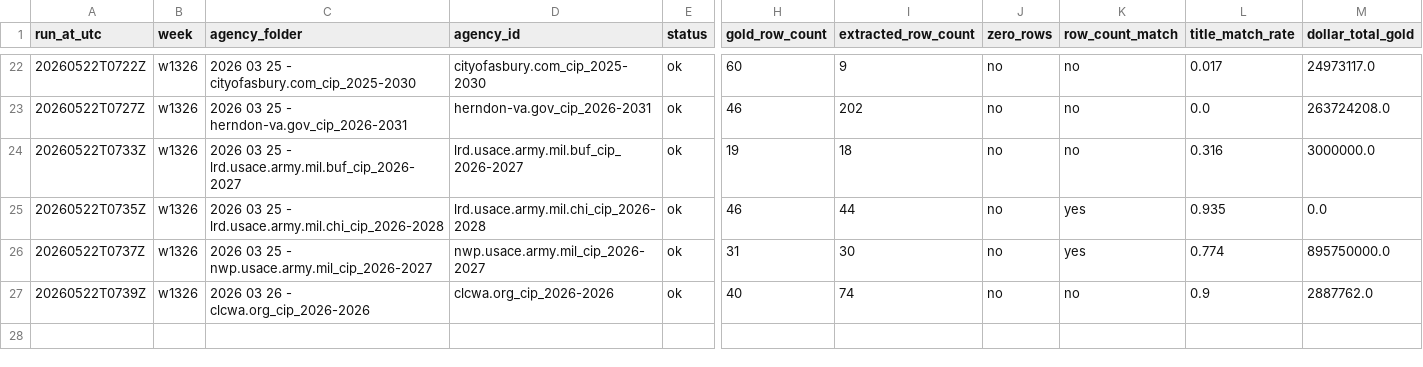
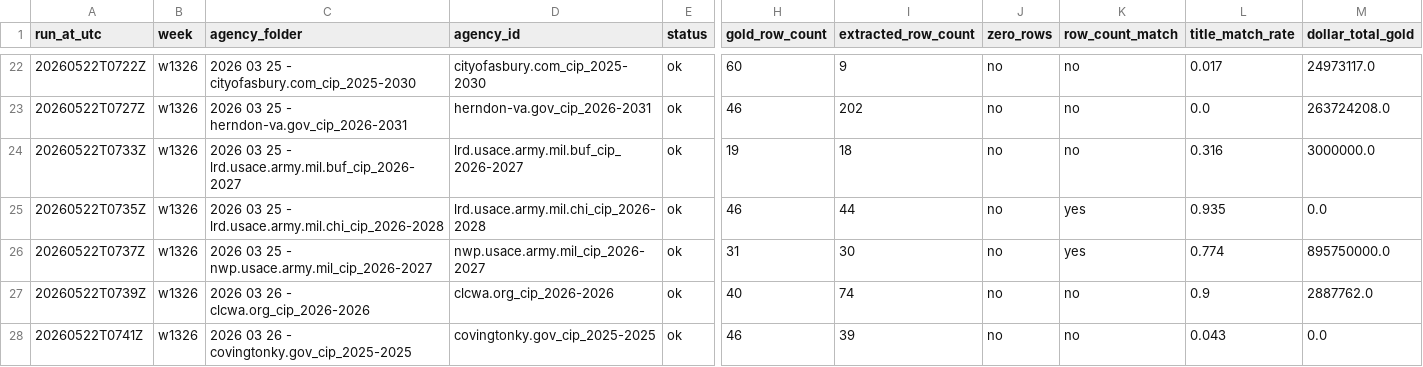
Before and after one commit to firmographs/colab-cip-extract, a CSV file: regression_results/regression_w1326.csv, drawn as a sheet; only a part is shown, gaps mark what is left out; rows hold the shown columns only; the diff names each change by its address in the sheet, - before the commit and + after, or states it on an @@ line.

Commit message:
regression: w1326/covingtonky.gov_cip_2025-2025 — ok (27/269)

```diff
--- a/regression_results/regression_w1326.csv
+++ b/regression_results/regression_w1326.csv
+row 28: 20260522T0741Z | w1326 | 2026 03 26 - covingtonky.gov_cip_2025-2025 | covingtonky.gov_cip_2025-2025 | ok | 46 | 39 | no | no | 0.043 | 0.0
```
